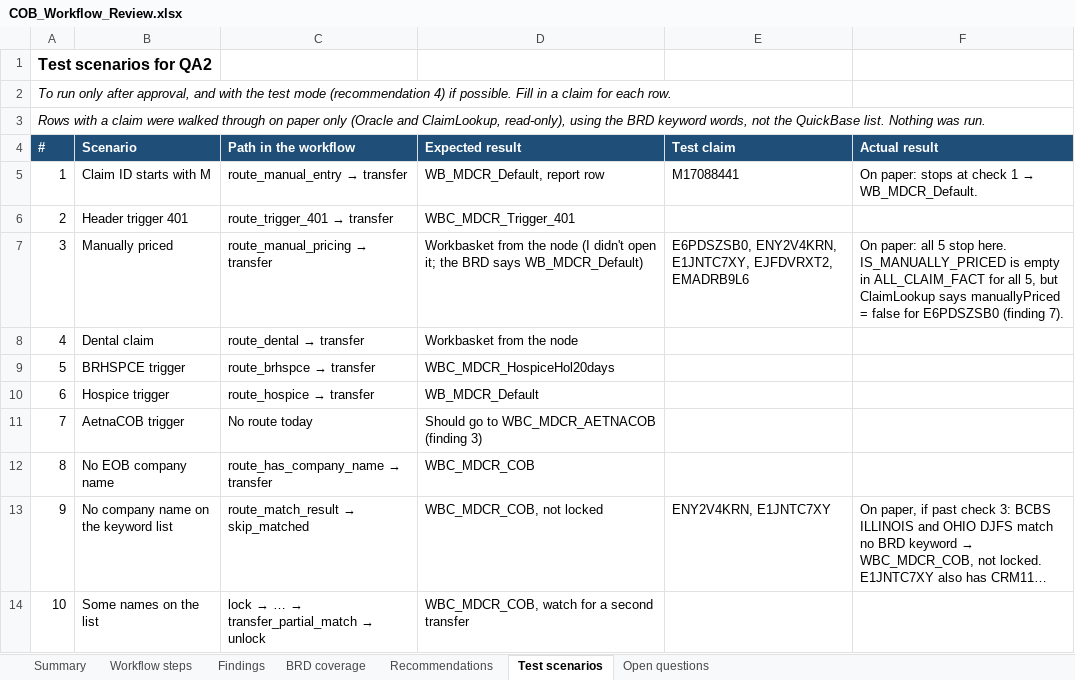
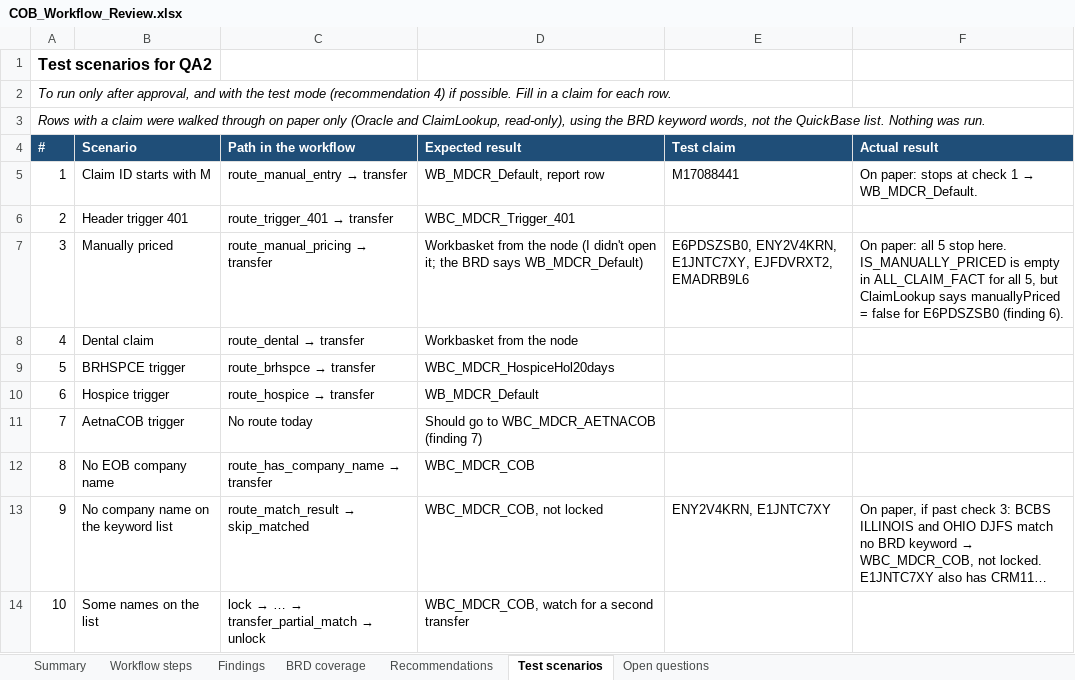
Before and after one commit to charan4590/epolicies-rag, an Excel workbook: COB_Workflow_Review.xlsx, sheet Test scenarios, drawn as a sheet; only a part is shown; long unchanged cells end in …; values as stored, in another font and other column widths than the file's, no borders; the diff names each change by its address in the sheet, - before the commit and + after, or states it on an @@ line.

```diff
--- a/COB_Workflow_Review.xlsx (sheet Test scenarios)
+++ b/COB_Workflow_Review.xlsx (sheet Test scenarios)
-F7 (Actual result): …E6PDSZSB0 (finding 7).
+F7 (Actual result): …E6PDSZSB0 (finding 6).
-D11 (Expected result): Should go to WBC_MDCR_AETNACOB (finding 3)
+D11 (Expected result): Should go to WBC_MDCR_AETNACOB (finding 7)
```
Also changed, not shown: sheet Findings, sheet Recommendations, sheet Summary, sheet BRD coverage.
